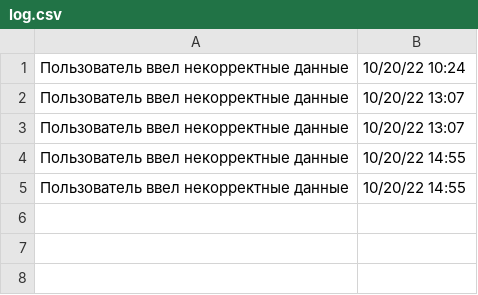
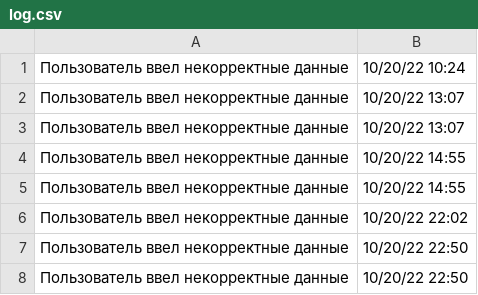
Before and after one commit to EkaterinaShirkevich/Students_data_base_py, a CSV file: log.csv, drawn as a sheet.

```diff
--- a/log.csv
+++ b/log.csv
@@ -5 +5,4 @@
 Пользователь ввел некорректные данные, 10/20/22  14:55
+Пользователь ввел некорректные данные, 10/20/22  22:02
+Пользователь ввел некорректные данные, 10/20/22  22:50
+Пользователь ввел некорректные данные, 10/20/22  22:50
```
Also changed, not shown: 5 other files.
